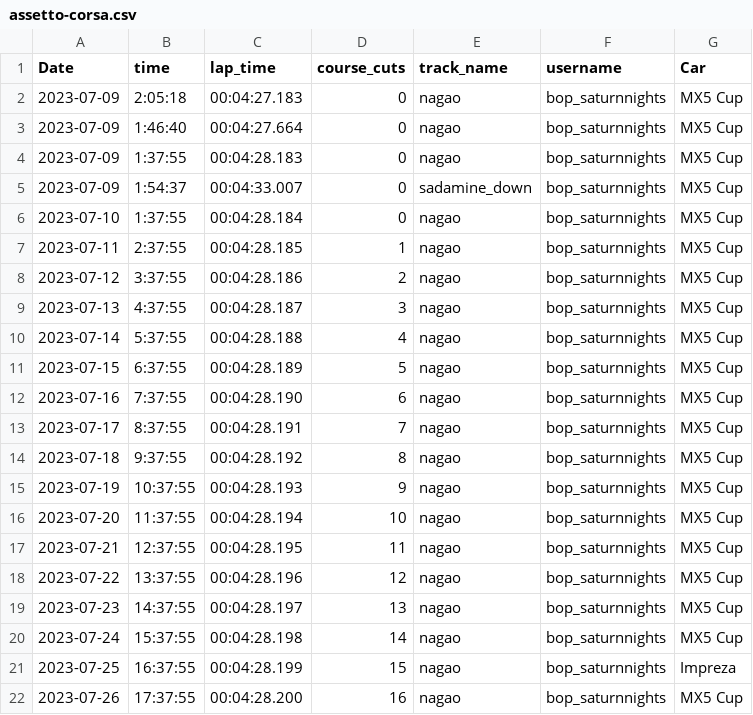
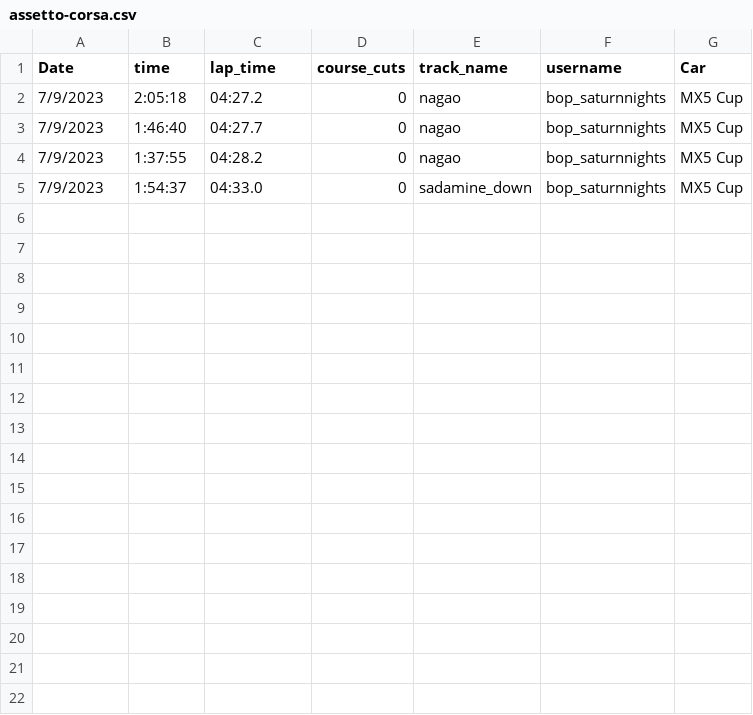
Before and after one commit to SgtTaco/adlists, a CSV file: assetto-corsa.csv, drawn as a sheet.

Commit message:
Update assetto-corsa.csv

```diff
--- a/assetto-corsa.csv
+++ b/assetto-corsa.csv
@@ -1,22 +1,5 @@
 Date,time,lap_time,course_cuts,track_name,username,Car
-2023-07-09,2:05:18,00:04:27.183,0,nagao,bop_saturnnights,MX5 Cup
-2023-07-09,1:46:40,00:04:27.664,0,nagao,bop_saturnnights,MX5 Cup
-2023-07-09,1:37:55,00:04:28.183,0,nagao,bop_saturnnights,MX5 Cup
-2023-07-09,1:54:37,00:04:33.007,0,sadamine_down,bop_saturnnights,MX5 Cup
-2023-07-10,1:37:55,00:04:28.184,0,nagao,bop_saturnnights,MX5 Cup
-2023-07-11,2:37:55,00:04:28.185,1,nagao,bop_saturnnights,MX5 Cup
-2023-07-12,3:37:55,00:04:28.186,2,nagao,bop_saturnnights,MX5 Cup
-2023-07-13,4:37:55,00:04:28.187,3,nagao,bop_saturnnights,MX5 Cup
-2023-07-14,5:37:55,00:04:28.188,4,nagao,bop_saturnnights,MX5 Cup
-2023-07-15,6:37:55,00:04:28.189,5,nagao,bop_saturnnights,MX5 Cup
-2023-07-16,7:37:55,00:04:28.190,6,nagao,bop_saturnnights,MX5 Cup
-2023-07-17,8:37:55,00:04:28.191,7,nagao,bop_saturnnights,MX5 Cup
-2023-07-18,9:37:55,00:04:28.192,8,nagao,bop_saturnnights,MX5 Cup
-2023-07-19,10:37:55,00:04:28.193,9,nagao,bop_saturnnights,MX5 Cup
-2023-07-20,11:37:55,00:04:28.194,10,nagao,bop_saturnnights,MX5 Cup
-2023-07-21,12:37:55,00:04:28.195,11,nagao,bop_saturnnights,MX5 Cup
-2023-07-22,13:37:55,00:04:28.196,12,nagao,bop_saturnnights,MX5 Cup
-2023-07-23,14:37:55,00:04:28.197,13,nagao,bop_saturnnights,MX5 Cup
-2023-07-24,15:37:55,00:04:28.198,14,nagao,bop_saturnnights,MX5 Cup
-2023-07-25,16:37:55,00:04:28.199,15,nagao,bop_saturnnights,Impreza
-2023-07-26,17:37:55,00:04:28.200,16,nagao,bop_saturnnights,MX5 Cup
+7/9/2023,2:05:18,04:27.2,0,nagao,bop_saturnnights,MX5 Cup
+7/9/2023,1:46:40,04:27.7,0,nagao,bop_saturnnights,MX5 Cup
+7/9/2023,1:37:55,04:28.2,0,nagao,bop_saturnnights,MX5 Cup
+7/9/2023,1:54:37,04:33.0,0,sadamine_down,bop_saturnnights,MX5 Cup
```
